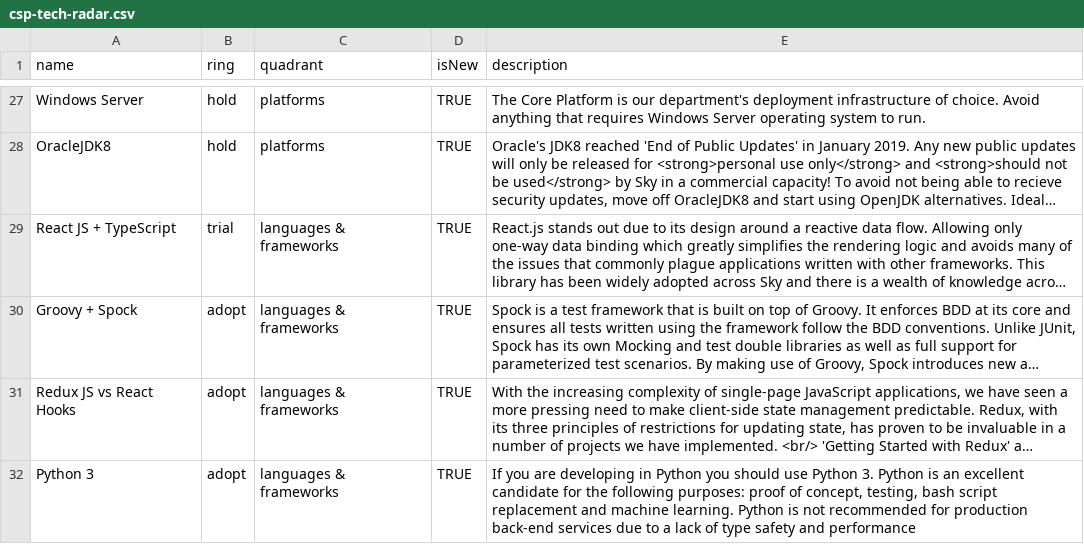
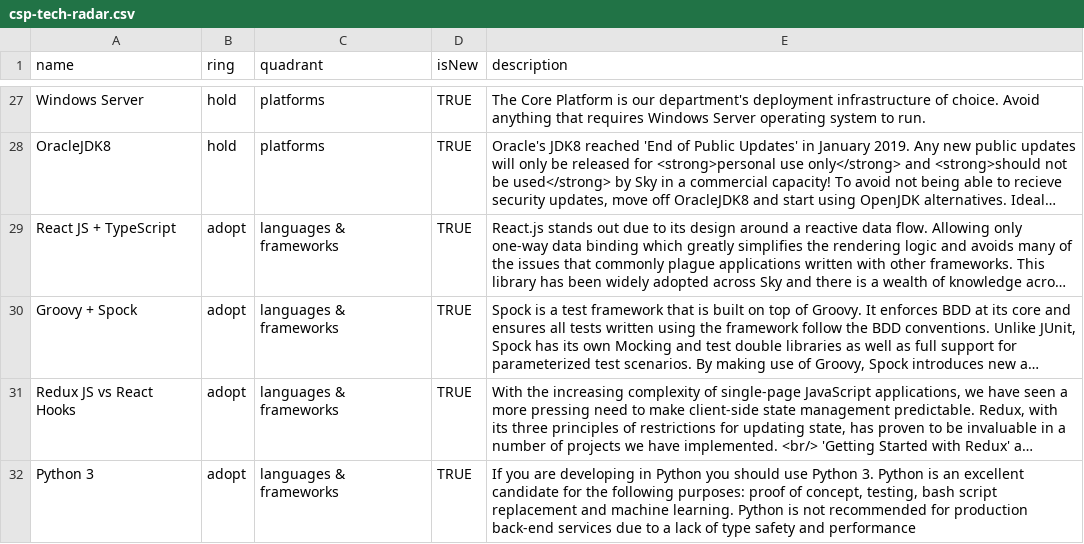
Before and after one commit to sky-uk/csp-tech-radar, a CSV file: csp-tech-radar.csv, drawn as a sheet; only a part is shown, gaps mark what is left out; long unchanged cells end in …; the diff names each change by its address in the sheet, - before the commit and + after, or states it on an @@ line.

Commit message:
Update csp-tech-radar.csv
Co-authored-by: Patrick Burls <patrick.burls@sky.uk>

```diff
--- a/csp-tech-radar.csv
+++ b/csp-tech-radar.csv
-B29 (ring): trial
+B29 (ring): adopt
```
